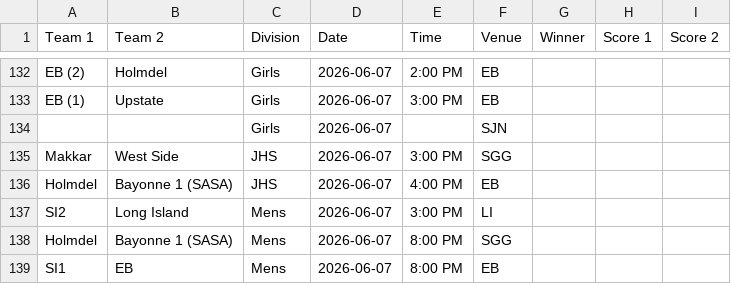
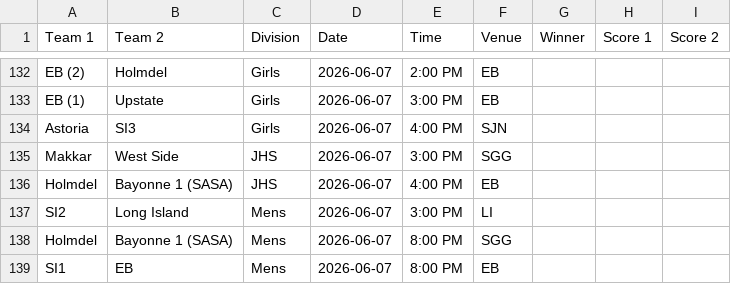
Before and after one commit to nacopticleague/mygamestab, a CSV file: data/games.csv, drawn as a sheet; only a part is shown, gaps mark what is left out.

Commit message:
Update data/games.csv from Google Sheet

```diff
--- a/data/games.csv
+++ b/data/games.csv
@@ -133,3 +133,3 @@ EB (2),Holmdel,Girls,2026-06-07,2:00 PM,EB,,,
 EB (1),Upstate,Girls,2026-06-07,3:00 PM,EB,,,
-,,Girls,2026-06-07,,SJN,,,
+Astoria,SI3,Girls,2026-06-07,4:00 PM,SJN,,,
 Makkar,West Side,JHS,2026-06-07,3:00 PM,SGG,,,
```
